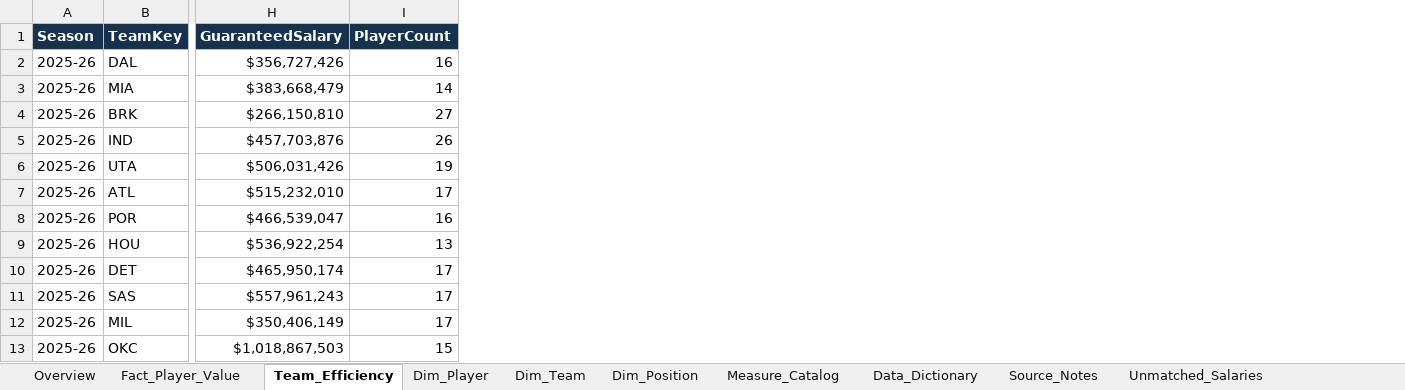
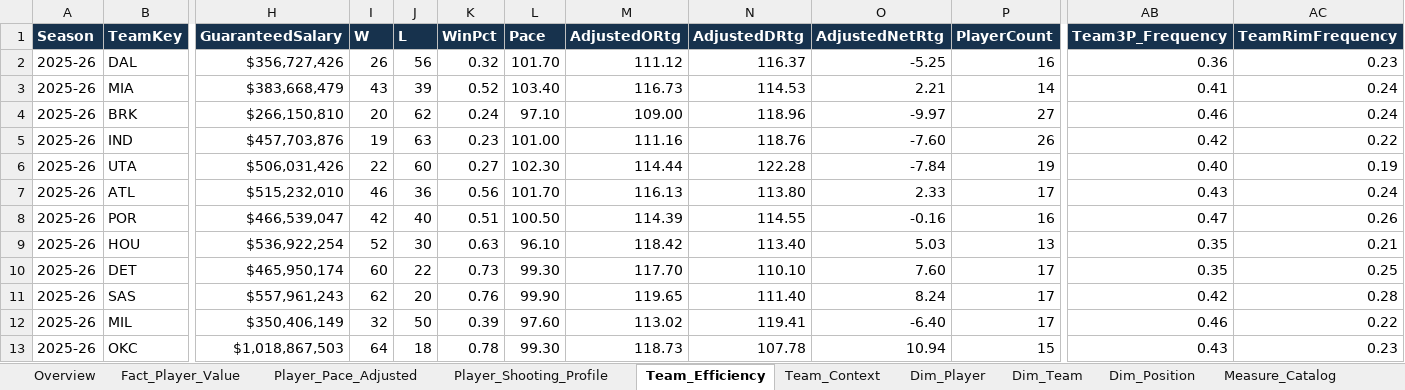
Before and after one commit to Thomasemason22/nba-contract-value-powerbi, an Excel workbook: NBA_Contract_Value_Analysis.xlsx, sheet Team_Efficiency, drawn as a sheet; only a part is shown, gaps mark what is left out; values as stored, in another font and other column widths than the file's, no borders; table styles not drawn; the diff names each change by its address in the sheet, - before the commit and + after, or states it on an @@ line.

```diff
--- a/NBA_Contract_Value_Analysis.xlsx (sheet Team_Efficiency)
+++ b/NBA_Contract_Value_Analysis.xlsx (sheet Team_Efficiency)
+sheet tab: Player_Pace_Adjusted
+sheet tab: Player_Shooting_Profile
+sheet tab: Team_Context
+column I (W), rows 2-13: 26 | 43 | 20 | 19 | 22 | 46 | 42 | 52 | 60 | 62 | 32 | 64
+column J (L), rows 2-13: 56 | 39 | 62 | 63 | 60 | 36 | 40 | 30 | 22 | 20 | 50 | 18
+column K (WinPct), rows 2-13: 0.32 | 0.52 | 0.24 | 0.23 | 0.27 | 0.56 | 0.51 | 0.63 | 0.73 | 0.76 | 0.39 | 0.78
+column L (Pace), rows 2-13: 101.70 | 103.40 | 97.10 | 101.00 | 102.30 | 101.70 | 100.50 | 96.10 | 99.30 | 99.90 | 97.60 | 99.30
+column M (AdjustedORtg), rows 2-13: 111.12 | 116.73 | 109.00 | 111.16 | 114.44 | 116.13 | 114.39 | 118.42 | 117.70 | 119.65 | 113.02 | 118.73
+column N (AdjustedDRtg), rows 2-13: 116.37 | 114.53 | 118.96 | 118.76 | 122.28 | 113.80 | 114.55 | 113.40 | 110.10 | 111.40 | 119.41 | 107.78
+column O (AdjustedNetRtg), rows 2-13: -5.25 | 2.21 | -9.97 | -7.60 | -7.84 | 2.33 | -0.16 | 5.03 | 7.60 | 8.24 | -6.40 | 10.94
+column AB (Team3P_Frequency), rows 2-13: 0.36 | 0.41 | 0.46 | 0.42 | 0.40 | 0.43 | 0.47 | 0.35 | 0.35 | 0.42 | 0.46 | 0.43
+column AC (TeamRimFrequency), rows 2-13: 0.23 | 0.24 | 0.24 | 0.22 | 0.19 | 0.24 | 0.26 | 0.21 | 0.25 | 0.28 | 0.22 | 0.23
```
Also changed, not shown: sheet Data_Dictionary, sheet Measure_Catalog, sheet Source_Notes, sheet Overview, charts or pictures, 18 other files.
